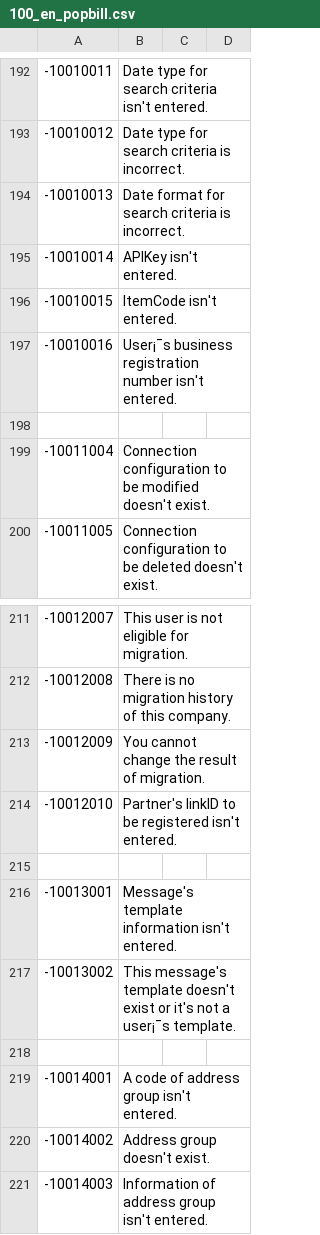
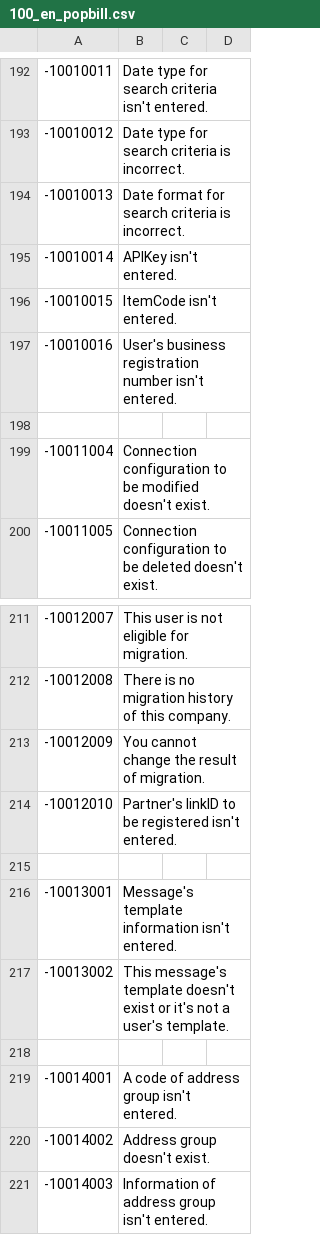
Before and after one commit to linkhub-sdk/popbill.exception, a CSV file: 100_en_popbill.csv, drawn as a sheet; only a part is shown, gaps mark what is left out; the diff covers the shown part only; the diff names each change by its address in the sheet, - before the commit and + after, or states it on an @@ line.

```diff
--- a/100_en_popbill.csv
+++ b/100_en_popbill.csv
-B197: User¡¯s business registration…
+B197: User's business registration…
-B217: …not a user¡¯s template.
+B217: …not a user's template.
```
Also changed, not shown: 21 edited cells elsewhere in this file.
